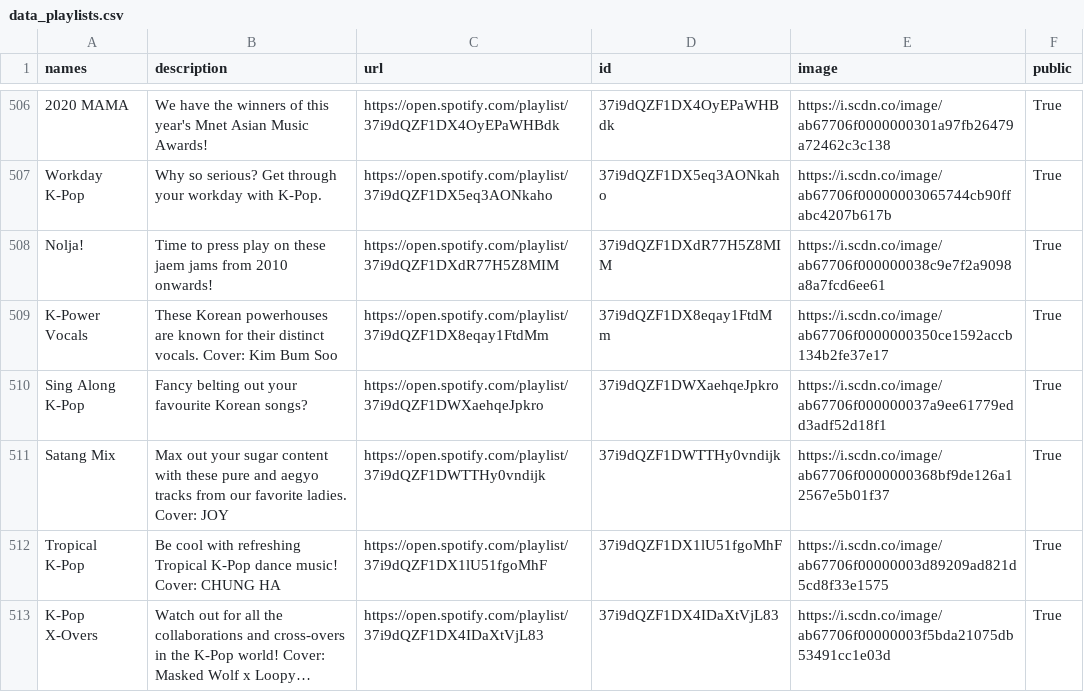
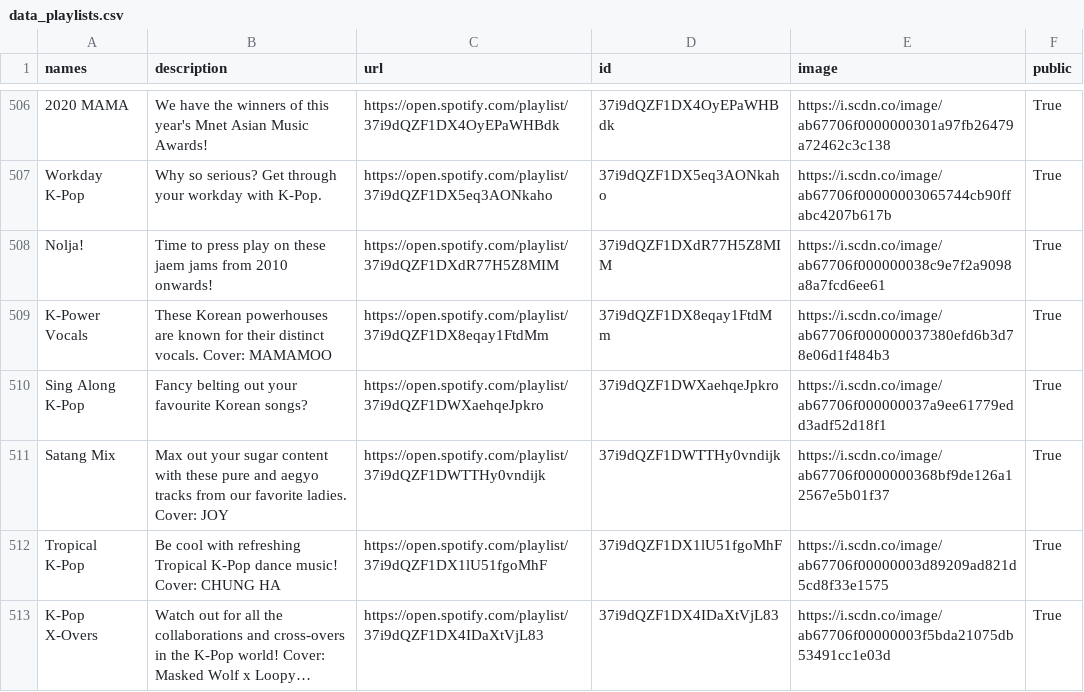
Before and after one commit to GrAMATO/Spotify_final, a CSV file: Testfolder/data_playlists.csv, drawn as a sheet; only a part is shown, gaps mark what is left out; long unchanged cells end in …; the diff covers the shown part only.

Commit message:
update

```diff
--- a/Testfolder/data_playlists.csv
+++ b/Testfolder/data_playlists.csv
@@ -519,3 +519,3 @@ Workday K-Pop,Why so serious? Get through your workday with K-Pop.,https://open.
 Nolja!,Time to press play on these jaem jams from 2010 onwards!,https://open.spotify.com/playlist/37i9dQZF1DXdR77H5Z8MIM,37i9dQZF1DXdR77H5Z8MIM,https://i.scdn.co/image/ab67706f000000038c9e7f2a9098a8a7fcd6ee61,True
-K-Power Vocals,These Korean powerhouses are known for their distinct vocals.  Cover: Kim Bum Soo,https://open.spotify.com/playlist/37i9dQZF1DX8eqay1FtdMm,37i9dQZF1DX8eqay1FtdMm,https://i.scdn.co/image/ab67706f0000000350ce1592accb134b2fe37e17,True
+K-Power Vocals,These Korean powerhouses are known for their distinct vocals.  Cover: MAMAMOO,https://open.spotify.com/playlist/37i9dQZF1DX8eqay1FtdMm,37i9dQZF1DX8eqay1FtdMm,https://i.scdn.co/image/ab67706f000000037380efd6b3d78e06d1f484b3,True
 Sing Along K-Pop,Fancy belting out your favourite Korean songs?,https://open.spotify.com/playlist/37i9dQZF1DWXaehqeJpkro,37i9dQZF1DWXaehqeJpkro,https://i.scdn.co/image/ab67706f000000037a9ee61779edd3adf52d18f1,True
```
Also changed, not shown: 14 edited cells elsewhere in this file.
